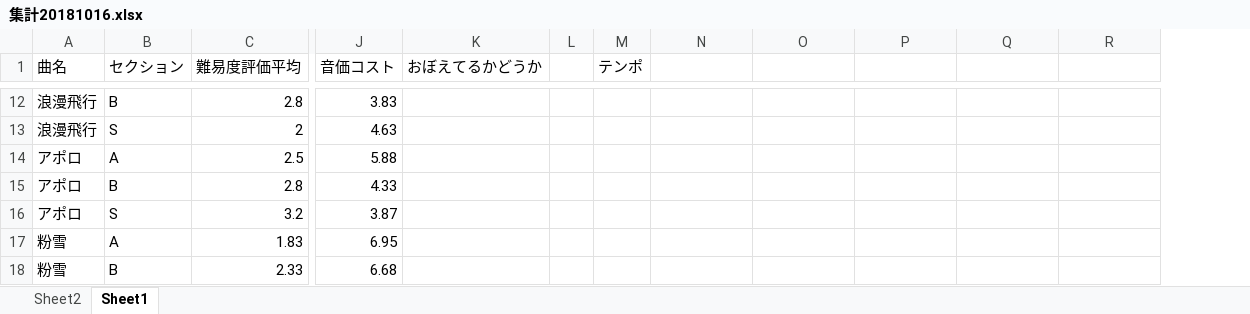
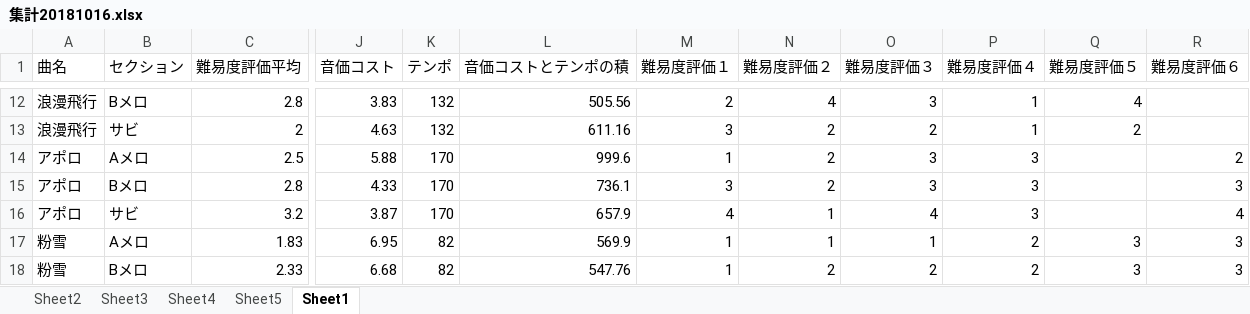
Before and after one commit to LifeEshiniki/sotsuken, an Excel workbook: 集計20181016.xlsx, sheet Sheet1, drawn as a sheet; only a part is shown, gaps mark what is left out; values as stored, in another font and other column widths than the file's, no borders; charts and pictures not drawn; removed rows and columns are numbered as before the commit, all else as after; the diff covers the shown part only; the diff names each change by its address in the sheet, - before the commit and + after, or states it on an @@ line.

```diff
--- a/集計20181016.xlsx (sheet Sheet1)
+++ b/集計20181016.xlsx (sheet Sheet1)
+sheet tab: Sheet3
+sheet tab: Sheet4
+sheet tab: Sheet5
-column K (おぼえてるかどうか), empty
-column L, empty
+column L (音価コストとテンポの積), rows 12-18: 505.56 | 611.16 | 999.6 | 736.1 | 657.9 | 569.9 | 547.76
+column M (難易度評価１), rows 12-18: 2 | 3 | 1 | 3 | 4 | 1 | 1
-N1: (empty)
+N1: 難易度評価２
-O1: (empty)
+O1: 難易度評価３
-P1: (empty)
+P1: 難易度評価４
-Q1: (empty)
+Q1: 難易度評価５
-R1: (empty)
+R1: 難易度評価６
-B12 (セクション): B
+B12 (セクション): Bメロ
-K12:K13 (テンポ): (empty)
+K12:K13 (テンポ): 132
-N12 (難易度評価２): (empty)
+N12 (難易度評価２): 4
-O12 (難易度評価３): (empty)
+O12 (難易度評価３): 3
-P12:P13 (難易度評価４): (empty)
+P12:P13 (難易度評価４): 1
-Q12 (難易度評価５): (empty)
+Q12 (難易度評価５): 4
-B13 (セクション): S
+B13 (セクション): サビ
-N13:N15 (難易度評価２): (empty)
+N13:N15 (難易度評価２): 2
-O13 (難易度評価３): (empty)
+O13 (難易度評価３): 2
-Q13 (難易度評価５): (empty)
+Q13 (難易度評価５): 2
-B14 (セクション): A
+B14 (セクション): Aメロ
-K14:K16 (テンポ): (empty)
+K14:K16 (テンポ): 170
-O14:O15 (難易度評価３): (empty)
+O14:O15 (難易度評価３): 3
-P14:P16 (難易度評価４): (empty)
+P14:P16 (難易度評価４): 3
-R14 (難易度評価６): (empty)
+R14 (難易度評価６): 2
-B15 (セクション): B
+B15 (セクション): Bメロ
-R15 (難易度評価６): (empty)
+R15 (難易度評価６): 3
-B16 (セクション): S
+B16 (セクション): サビ
-N16:N17 (難易度評価２): (empty)
+N16:N17 (難易度評価２): 1
-O16 (難易度評価３): (empty)
+O16 (難易度評価３): 4
-R16 (難易度評価６): (empty)
+R16 (難易度評価６): 4
-B17 (セクション): A
+B17 (セクション): Aメロ
-K17:K18 (テンポ): (empty)
+K17:K18 (テンポ): 82
-O17 (難易度評価３): (empty)
+O17 (難易度評価３): 1
-P17:P18 (難易度評価４): (empty)
+P17:P18 (難易度評価４): 2
-Q17:Q18 (難易度評価５): (empty)
+Q17:Q18 (難易度評価５): 3
-R17:R18 (難易度評価６): (empty)
+R17:R18 (難易度評価６): 3
-B18 (セクション): B
+B18 (セクション): Bメロ
-N18 (難易度評価２): (empty)
+N18 (難易度評価２): 2
-O18 (難易度評価３): (empty)
+O18 (難易度評価３): 2
```
Also changed, not shown: 69 edited cells and cell formats elsewhere in this sheet, charts or pictures, 10 other files.
